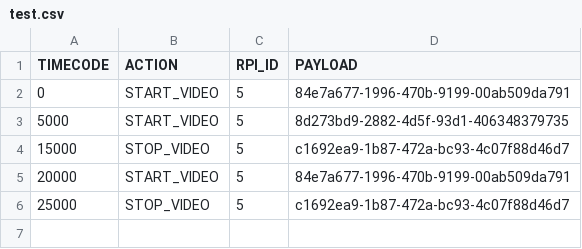
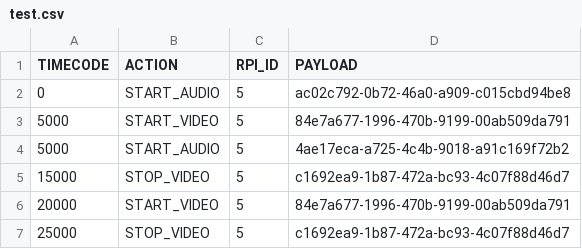
Before and after one commit to t-lawan/video-stream-master, a CSV file: assets/test.csv, drawn as a sheet.

Commit message:
update

```diff
--- a/assets/test.csv
+++ b/assets/test.csv
@@ -1,4 +1,5 @@
 TIMECODE,ACTION,RPI_ID,PAYLOAD
-0,START_VIDEO,5,84e7a677-1996-470b-9199-00ab509da791
-5000,START_VIDEO,5,8d273bd9-2882-4d5f-93d1-406348379735
+0,START_AUDIO,5,ac02c792-0b72-46a0-a909-c015cbd94be8
+5000,START_VIDEO,5,84e7a677-1996-470b-9199-00ab509da791
+5000,START_AUDIO,5,4ae17eca-a725-4c4b-9018-a91c169f72b2
 15000,STOP_VIDEO,5,c1692ea9-1b87-472a-bc93-4c07f88d46d7
```
